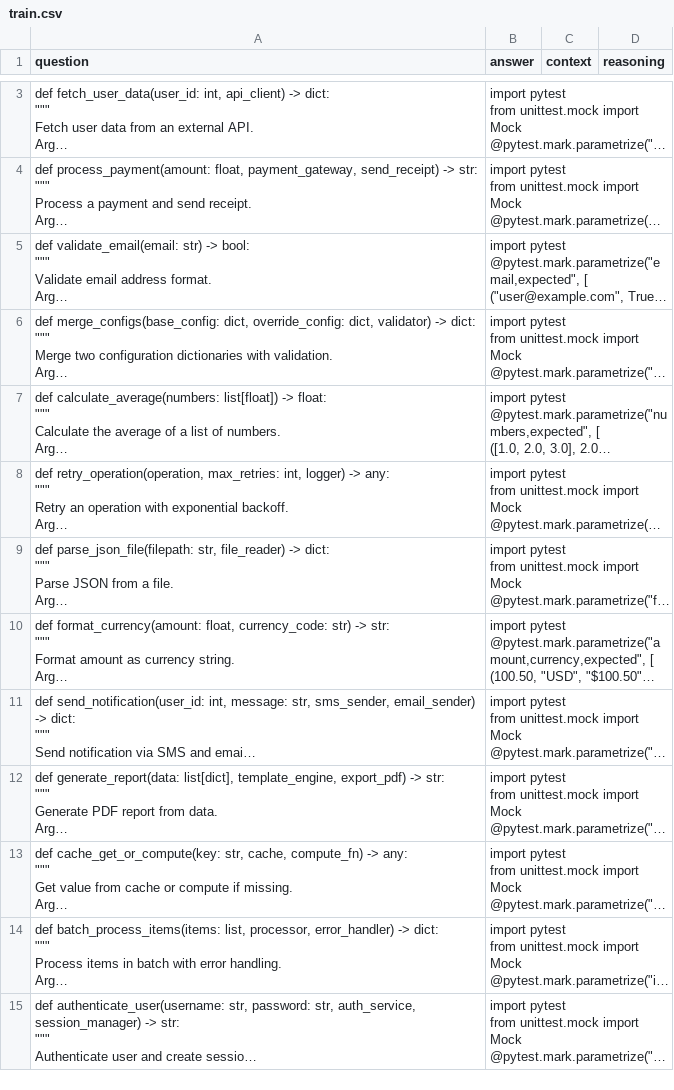
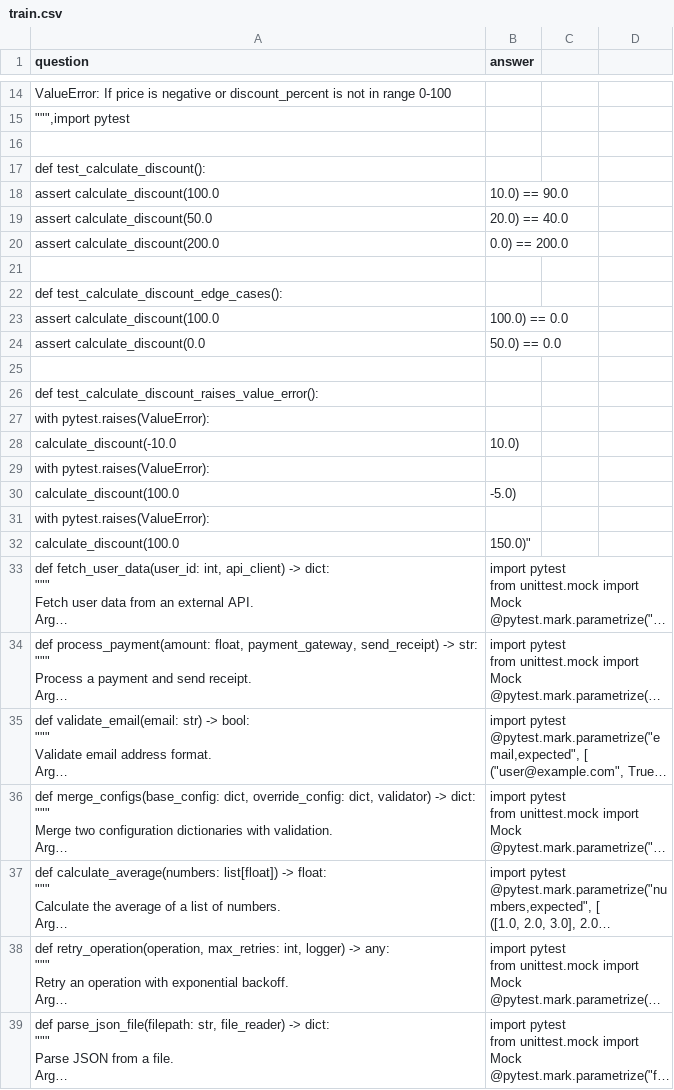
Before and after one commit to Priyansurout/pytest-generator, a CSV file: finetuning/data/train.csv, drawn as a sheet; only a part is shown, gaps mark what is left out; the shorter side is filled out with more unchanged rows; long unchanged cells end in …; the diff covers the shown part only; the diff names each change by its address in the sheet, - before the commit and + after, or states it on an @@ line.

Commit message:
commit test and train

```diff
--- a/finetuning/data/train.csv
+++ b/finetuning/data/train.csv
-C1: context
+C1: (empty)
-D1: reasoning
+D1: (empty)
+row 14: ValueError: If price is negative or discount_percent is not in range 0-100
+row 15: """,import pytest
+row 16: (empty)
+row 17: def test_calculate_discount():
+row 18: assert calculate_discount(100.0 | 10.0) == 90.0
+row 19: assert calculate_discount(50.0 | 20.0) == 40.0
+row 20: assert calculate_discount(200.0 | 0.0) == 200.0
+row 21: (empty)
+row 22: def test_calculate_discount_edge_cases():
+row 23: assert calculate_discount(100.0 | 100.0) == 0.0
+row 24: assert calculate_discount(0.0 | 50.0) == 0.0
+row 25: (empty)
+row 26: def test_calculate_discount_raises_value_error():
+row 27: with pytest.raises(ValueError):
+row 28: calculate_discount(-10.0 | 10.0)
+row 29: with pytest.raises(ValueError):
+row 30: calculate_discount(100.0 | -5.0)
+row 31: with pytest.raises(ValueError):
+row 32: calculate_discount(100.0 | 150.0)"
```
Also changed, not shown: 11 added rows and 2 edited cells elsewhere in this file, finetuning/data/test.csv.
